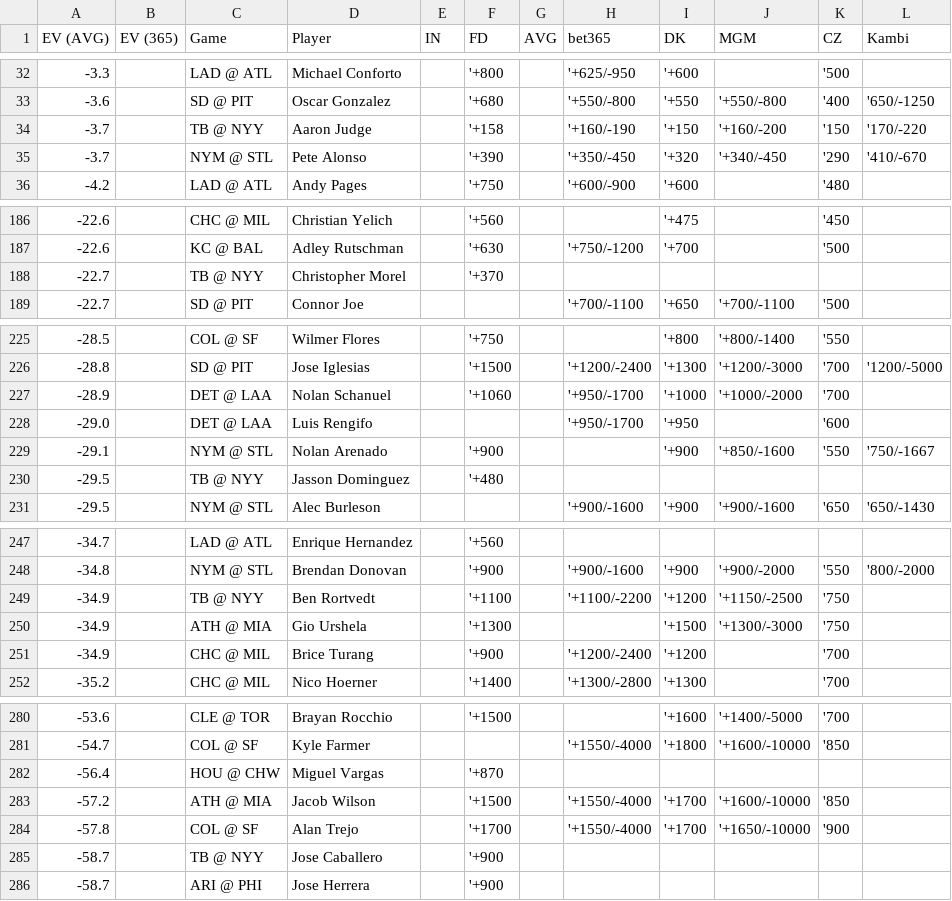
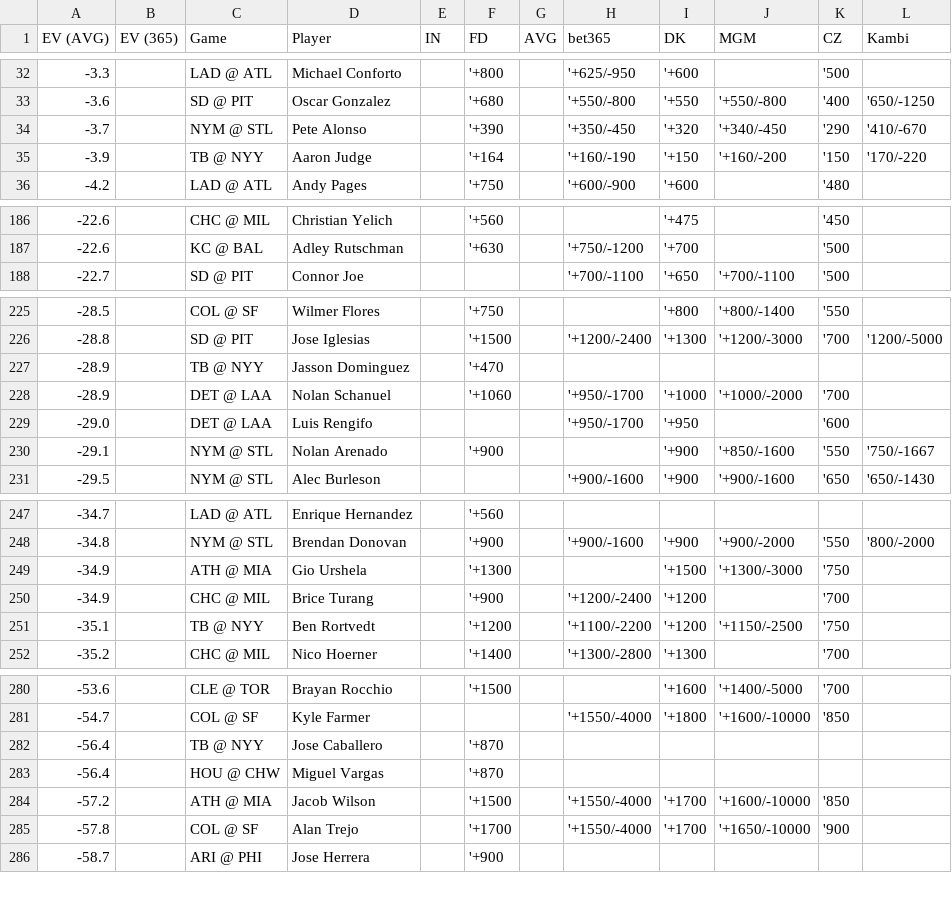
Before and after one commit to zhecht/lines, a CSV file: static/dingers/ev.csv, drawn as a sheet; only a part is shown, gaps mark what is left out; the diff covers the shown part only.

```diff
--- a/static/dingers/ev.csv
+++ b/static/dingers/ev.csv
@@ -33,4 +33,4 @@ EV (AVG)	EV (365)	Game	Player	IN	FD	AVG	bet365	DK	MGM	CZ	Kambi
 -3.6		SD @ PIT	Oscar Gonzalez		'+680		'+550/-800	'+550	'+550/-800	'400	'650/-1250
--3.7		TB @ NYY	Aaron Judge		'+158		'+160/-190	'+150	'+160/-200	'150	'170/-220
 -3.7		NYM @ STL	Pete Alonso		'+390		'+350/-450	'+320	'+340/-450	'290	'410/-670
+-3.9		TB @ NYY	Aaron Judge		'+164		'+160/-190	'+150	'+160/-200	'150	'170/-220
 -4.2		LAD @ ATL	Andy Pages		'+750		'+600/-900	'+600		'480	
@@ -187,3 +187,2 @@ EV (AVG)	EV (365)	Game	Player	IN	FD	AVG	bet365	DK	MGM	CZ	Kambi
 -22.6		KC @ BAL	Adley Rutschman		'+630		'+750/-1200	'+700		'500	
--22.7		TB @ NYY	Christopher Morel		'+370						
 -22.7		SD @ PIT	Connor Joe				'+700/-1100	'+650	'+700/-1100	'500	
@@ -226,2 +226,3 @@ EV (AVG)	EV (365)	Game	Player	IN	FD	AVG	bet365	DK	MGM	CZ	Kambi
 -28.8		SD @ PIT	Jose Iglesias		'+1500		'+1200/-2400	'+1300	'+1200/-3000	'700	'1200/-5000
+-28.9		TB @ NYY	Jasson Dominguez		'+470						
 -28.9		DET @ LAA	Nolan Schanuel		'+1060		'+950/-1700	'+1000	'+1000/-2000	'700	
@@ -229,3 +230,2 @@ EV (AVG)	EV (365)	Game	Player	IN	FD	AVG	bet365	DK	MGM	CZ	Kambi
 -29.1		NYM @ STL	Nolan Arenado		'+900			'+900	'+850/-1600	'550	'750/-1667
--29.5		TB @ NYY	Jasson Dominguez		'+480						
 -29.5		NYM @ STL	Alec Burleson				'+900/-1600	'+900	'+900/-1600	'650	'650/-1430
@@ -248,5 +248,5 @@ EV (AVG)	EV (365)	Game	Player	IN	FD	AVG	bet365	DK	MGM	CZ	Kambi
 -34.8		NYM @ STL	Brendan Donovan		'+900		'+900/-1600	'+900	'+900/-2000	'550	'800/-2000
--34.9		TB @ NYY	Ben Rortvedt		'+1100		'+1100/-2200	'+1200	'+1150/-2500	'750	
 -34.9		ATH @ MIA	Gio Urshela		'+1300			'+1500	'+1300/-3000	'750	
 -34.9		CHC @ MIL	Brice Turang		'+900		'+1200/-2400	'+1200		'700	
+-35.1		TB @ NYY	Ben Rortvedt		'+1200		'+1100/-2200	'+1200	'+1150/-2500	'750	
 -35.2		CHC @ MIL	Nico Hoerner		'+1400		'+1300/-2800	'+1300		'700	
@@ -281,2 +281,3 @@ EV (AVG)	EV (365)	Game	Player	IN	FD	AVG	bet365	DK	MGM	CZ	Kambi
 -54.7		COL @ SF	Kyle Farmer				'+1550/-4000	'+1800	'+1600/-10000	'850	
+-56.4		TB @ NYY	Jose Caballero		'+870						
 -56.4		HOU @ CHW	Miguel Vargas		'+870						
@@ -284,3 +285,2 @@ EV (AVG)	EV (365)	Game	Player	IN	FD	AVG	bet365	DK	MGM	CZ	Kambi
 -57.8		COL @ SF	Alan Trejo		'+1700		'+1550/-4000	'+1700	'+1650/-10000	'900	
--58.7		TB @ NYY	Jose Caballero		'+900						
 -58.7		ARI @ PHI	Jose Herrera		'+900						
```
Also changed, not shown: 6 added rows, 5 removed rows and 9 edited cells elsewhere in this file, 7 other files.
